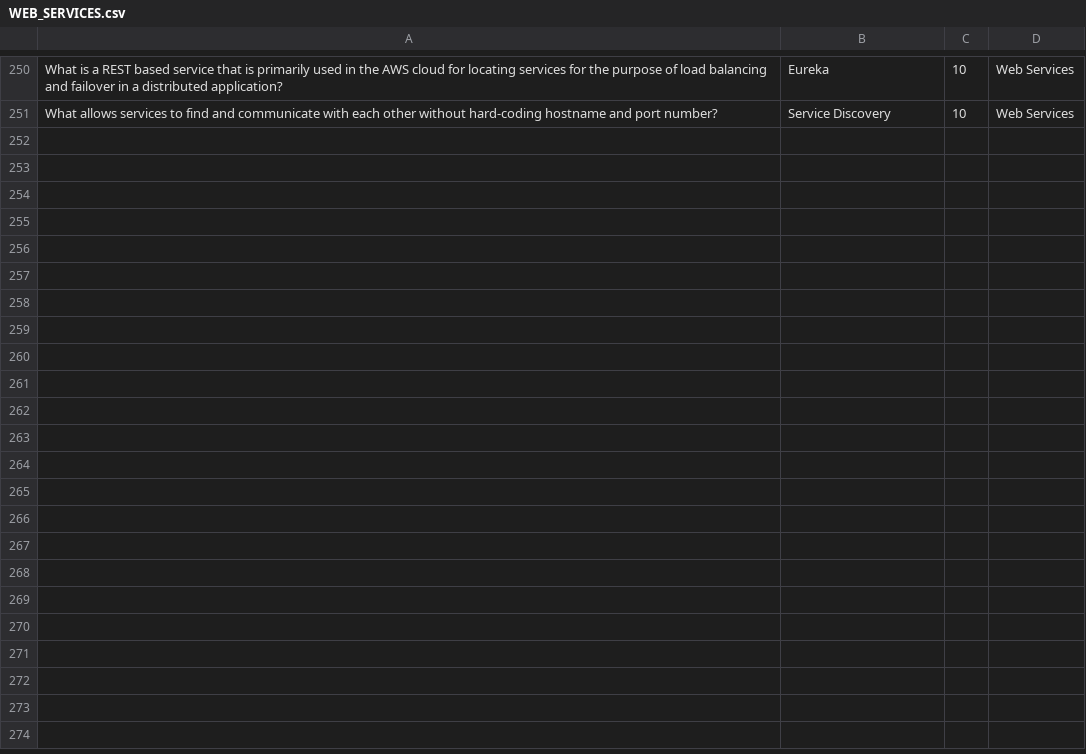
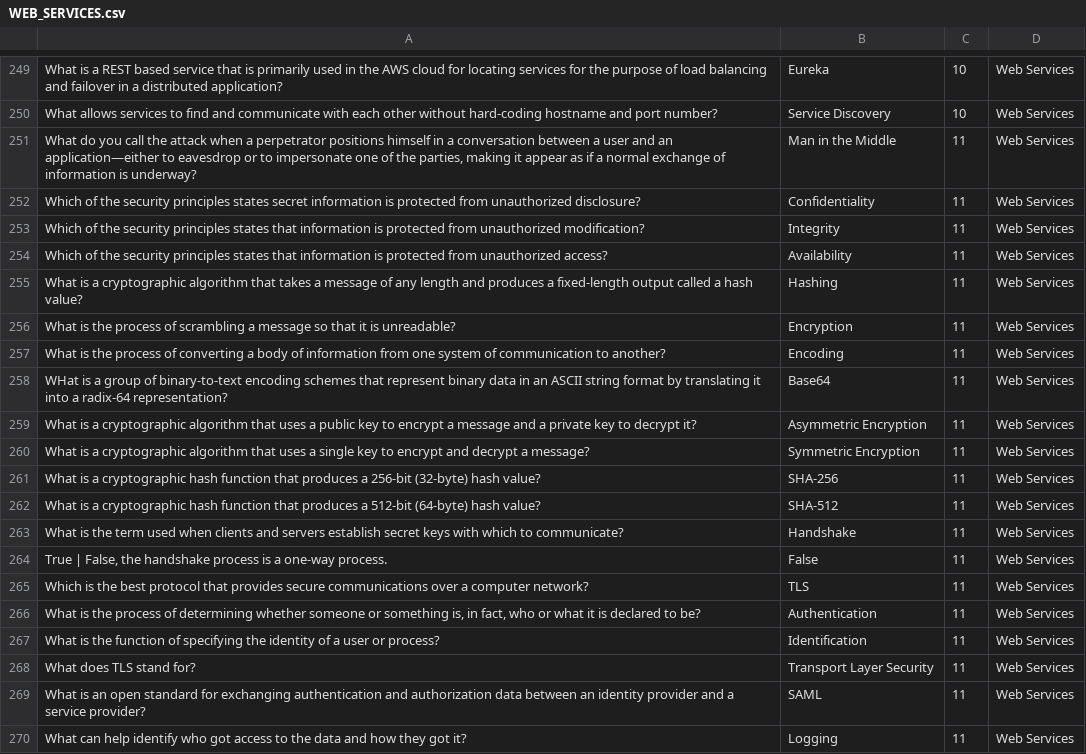
Before and after one commit to fbhdev/study-scripts-fall-2022, a CSV file: WEB_SERVICES.csv, drawn as a sheet; only a part is shown, gaps mark what is left out; the diff covers the shown part only.

```diff
--- a/WEB_SERVICES.csv
+++ b/WEB_SERVICES.csv
@@ -251 +250,21 @@ What is a REST based service that is primarily used in the AWS cloud for locatin
 What allows services to find and communicate with each other without hard-coding hostname and port number?;Service Discovery;10;Web Services
+What do you call the attack when a perpetrator positions himself in a conversation between a user and an application—either to eavesdrop or to impersonate one of the parties, making it appear as if a normal exchange of information is underway?;Man in the Middle;11;Web Services
+Which of the security principles states secret information is protected from unauthorized disclosure?;Confidentiality;11;Web Services
+Which of the security principles states that information is protected from unauthorized modification?;Integrity;11;Web Services
+Which of the security principles states that information is protected from unauthorized access?;Availability;11;Web Services
+What is a cryptographic algorithm that takes a message of any length and produces a fixed-length output called a hash value?;Hashing;11;Web Services
+What is the process of scrambling a message so that it is unreadable?;Encryption;11;Web Services
+What is the process of converting a body of information from one system of communication to another?;Encoding;11;Web Services
+WHat is a group of binary-to-text encoding schemes that represent binary data in an ASCII string format by translating it into a radix-64 representation?;Base64;11;Web Services
+What is a cryptographic algorithm that uses a public key to encrypt a message and a private key to decrypt it?;Asymmetric Encryption;11;Web Services
+What is a cryptographic algorithm that uses a single key to encrypt and decrypt a message?;Symmetric Encryption;11;Web Services
+What is a cryptographic hash function that produces a 256-bit (32-byte) hash value?;SHA-256;11;Web Services
+What is a cryptographic hash function that produces a 512-bit (64-byte) hash value?;SHA-512;11;Web Services
+What is the term used when clients and servers establish secret keys with which to communicate?;Handshake;11;Web Services
+True | False, the handshake process is a one-way process.;False;11;Web Services
+Which is the best protocol that provides secure communications over a computer network?;TLS;11;Web Services
+What is the process of determining whether someone or something is, in fact, who or what it is declared to be?;Authentication;11;Web Services
+What is the function of specifying the identity of a user or process?;Identification;11;Web Services
+What does TLS stand for?;Transport Layer Security;11;Web Services
+What is an open standard for exchanging authentication and authorization data between an identity provider and a service provider?;SAML;11;Web Services
+What can help identify who got access to the data and how they got it?;Logging;11;Web Services
```
Also changed, not shown: 21 added rows and 1 removed row elsewhere in this file, DATA_STRUCTURES_AND_ALGORITHMS.csv, 1 other file.
